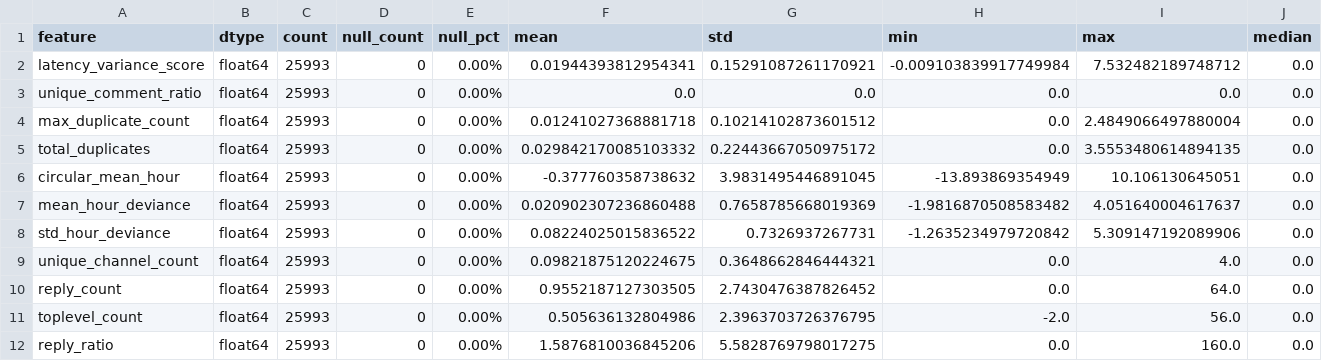
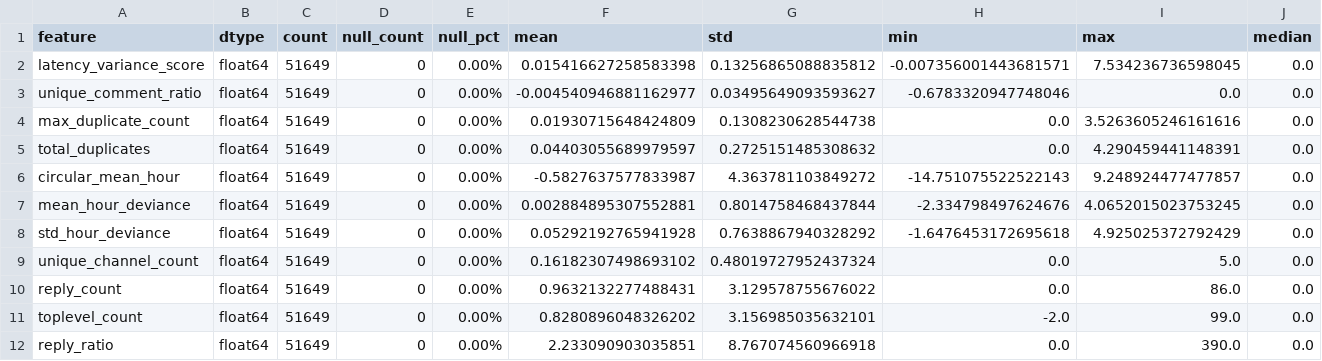
Before and after one commit to tranjm4/yt_bot_detector, a CSV file: data/basic_pipeline_v6_0/basic_pipeline_profile.csv, drawn as a sheet.

Commit message:
Data from pipeline run

```diff
--- a/data/basic_pipeline_v6_0/basic_pipeline_profile.csv
+++ b/data/basic_pipeline_v6_0/basic_pipeline_profile.csv
@@ -1,12 +1,12 @@
 feature,dtype,count,null_count,null_pct,mean,std,min,max,median
-latency_variance_score,float64,25993,0,0.00%,0.01944393812954341,0.15291087261170921,-0.009103839917749984,7.532482189748712,0.0
-unique_comment_ratio,float64,25993,0,0.00%,0.0,0.0,0.0,0.0,0.0
-max_duplicate_count,float64,25993,0,0.00%,0.01241027368881718,0.10214102873601512,0.0,2.4849066497880004,0.0
-total_duplicates,float64,25993,0,0.00%,0.029842170085103332,0.22443667050975172,0.0,3.5553480614894135,0.0
-circular_mean_hour,float64,25993,0,0.00%,-0.377760358738632,3.9831495446891045,-13.893869354949,10.106130645051,0.0
-mean_hour_deviance,float64,25993,0,0.00%,0.020902307236860488,0.7658785668019369,-1.9816870508583482,4.051640004617637,0.0
-std_hour_deviance,float64,25993,0,0.00%,0.08224025015836522,0.7326937267731,-1.2635234979720842,5.309147192089906,0.0
-unique_channel_count,float64,25993,0,0.00%,0.09821875120224675,0.3648662846444321,0.0,4.0,0.0
-reply_count,float64,25993,0,0.00%,0.9552187127303505,2.7430476387826452,0.0,64.0,0.0
-toplevel_count,float64,25993,0,0.00%,0.505636132804986,2.3963703726376795,-2.0,56.0,0.0
-reply_ratio,float64,25993,0,0.00%,1.5876810036845206,5.5828769798017275,0.0,160.0,0.0
+latency_variance_score,float64,51649,0,0.00%,0.015416627258583398,0.13256865088835812,-0.007356001443681571,7.534236736598045,0.0
+unique_comment_ratio,float64,51649,0,0.00%,-0.004540946881162977,0.03495649093593627,-0.6783320947748046,0.0,0.0
+max_duplicate_count,float64,51649,0,0.00%,0.01930715648424809,0.1308230628544738,0.0,3.5263605246161616,0.0
+total_duplicates,float64,51649,0,0.00%,0.04403055689979597,0.2725151485308632,0.0,4.290459441148391,0.0
+circular_mean_hour,float64,51649,0,0.00%,-0.5827637577833987,4.363781103849272,-14.751075522522143,9.248924477477857,0.0
+mean_hour_deviance,float64,51649,0,0.00%,0.002884895307552881,0.8014758468437844,-2.334798497624676,4.0652015023753245,0.0
+std_hour_deviance,float64,51649,0,0.00%,0.05292192765941928,0.7638867940328292,-1.6476453172695618,4.925025372792429,0.0
+unique_channel_count,float64,51649,0,0.00%,0.16182307498693102,0.48019727952437324,0.0,5.0,0.0
+reply_count,float64,51649,0,0.00%,0.9632132277488431,3.129578755676022,0.0,86.0,0.0
+toplevel_count,float64,51649,0,0.00%,0.8280896048326202,3.156985035632101,-2.0,99.0,0.0
+reply_ratio,float64,51649,0,0.00%,2.233090903035851,8.767074560966918,0.0,390.0,0.0
```
Also changed, not shown: data/behavioral_pipeline_v2_0/behavioral_pipeline2_profile.csv, 7 other files.
